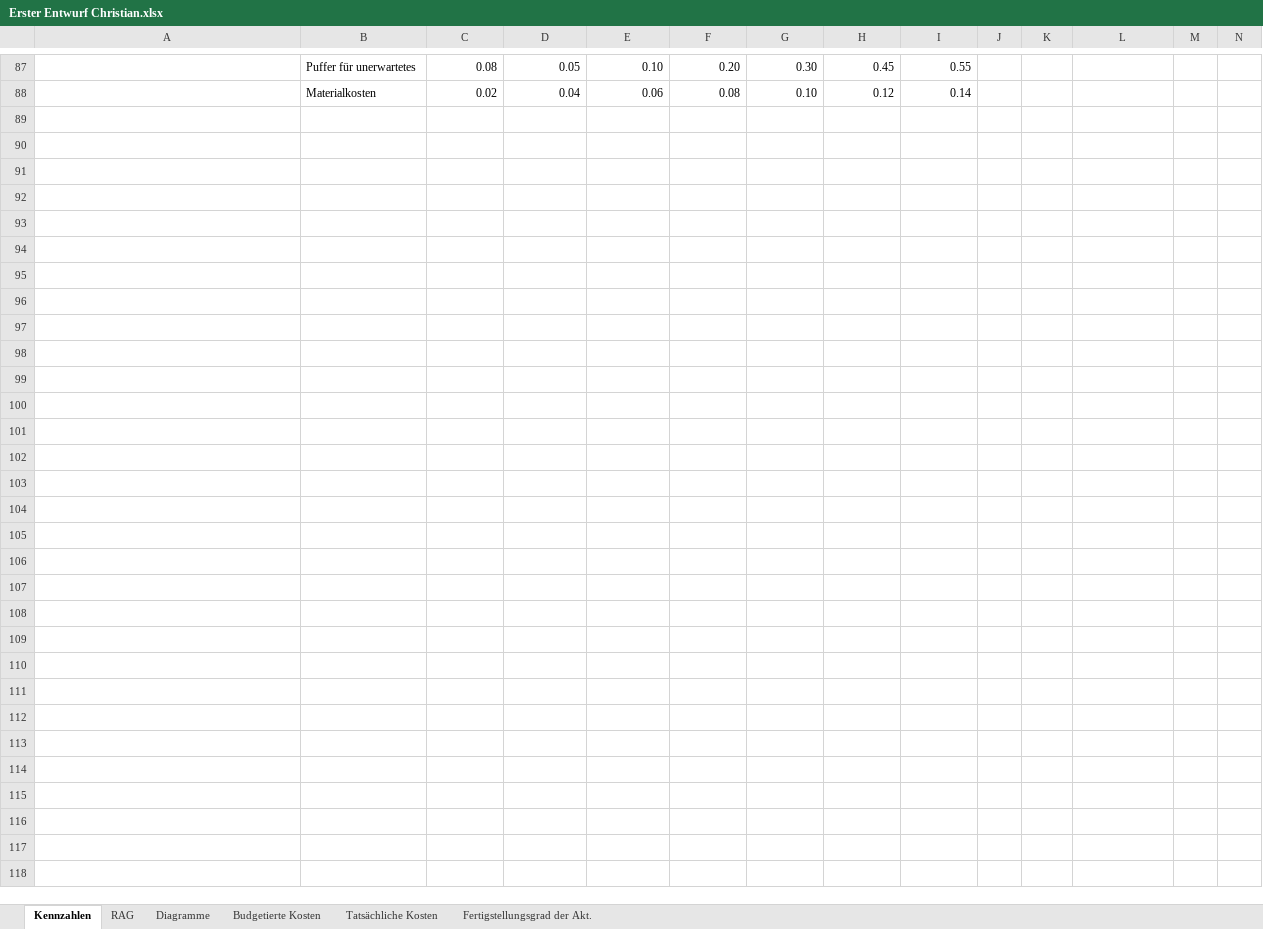
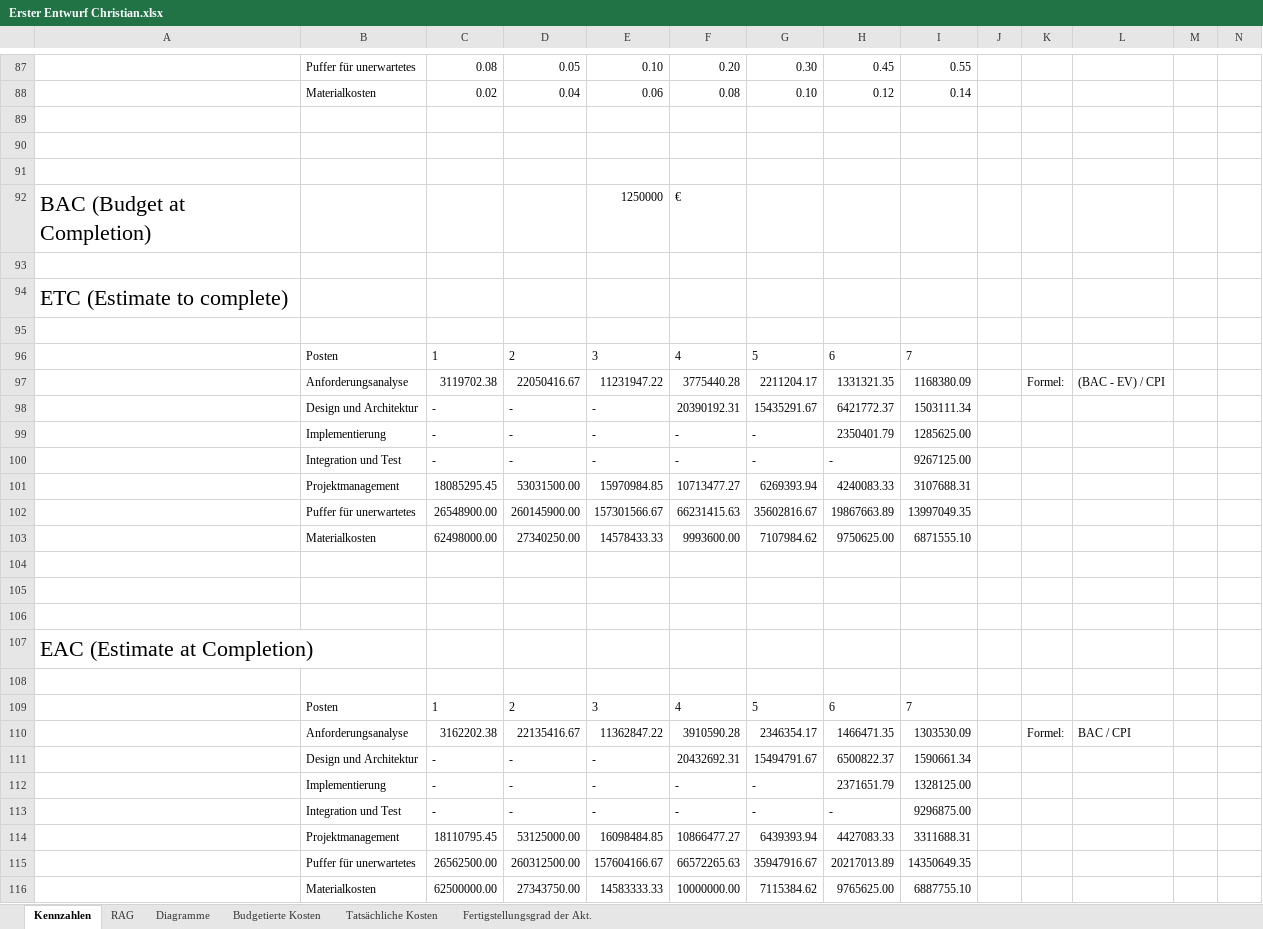
Before and after one commit to DanielBenesch/swpbc, an Excel workbook: Lab1/Erster Entwurf Christian.xlsx, sheet Kennzahlen, drawn as a sheet; only a part is shown, gaps mark what is left out; values as stored, in another font and other column widths than the file's, no borders; table styles not drawn; rows hold the shown columns only; the diff covers the shown part only; the diff names each change by its address in the sheet, - before the commit and + after, or states it on an @@ line.

Commit message:
added EAC, ETC calculation

```diff
--- a/Lab1/Erster Entwurf Christian.xlsx (sheet Kennzahlen)
+++ b/Lab1/Erster Entwurf Christian.xlsx (sheet Kennzahlen)
+row 89: (empty)
+row 90: (empty)
+row 91: (empty)
+row 92: BAC (Budget at Completion) |  |  |  | 1250000 | €
+row 93: (empty)
+row 94: ETC (Estimate to complete)
+row 95: (empty)
+row 96:  | Posten | 1 | 2 | 3 | 4 | 5 | 6 | 7
+row 97:  | Anforderungsanalyse | 3119702.38 | 22050416.67 | 11231947.22 | 3775440.28 | 2211204.17 | 1331321.35 | 1168380.09 |  | Formel: | (BAC - EV) / CPI
+row 98:  | Design und Architektur | - | - | - | 20390192.31 | 15435291.67 | 6421772.37 | 1503111.34
+row 99:  | Implementierung | - | - | - | - | - | 2350401.79 | 1285625.00
+row 100:  | Integration und Test | - | - | - | - | - | - | 9267125.00
+row 101:  | Projektmanagement | 18085295.45 | 53031500.00 | 15970984.85 | 10713477.27 | 6269393.94 | 4240083.33 | 3107688.31
+row 102:  | Puffer für unerwartetes | 26548900.00 | 260145900.00 | 157301566.67 | 66231415.63 | 35602816.67 | 19867663.89 | 13997049.35
+row 103:  | Materialkosten | 62498000.00 | 27340250.00 | 14578433.33 | 9993600.00 | 7107984.62 | 9750625.00 | 6871555.10
+row 104: (empty)
+row 105: (empty)
+row 106: (empty)
+row 107: EAC (Estimate at Completion)
+row 108: (empty)
+row 109:  | Posten | 1 | 2 | 3 | 4 | 5 | 6 | 7
+row 110:  | Anforderungsanalyse | 3162202.38 | 22135416.67 | 11362847.22 | 3910590.28 | 2346354.17 | 1466471.35 | 1303530.09 |  | Formel: | BAC / CPI
+row 111:  | Design und Architektur | - | - | - | 20432692.31 | 15494791.67 | 6500822.37 | 1590661.34
+row 112:  | Implementierung | - | - | - | - | - | 2371651.79 | 1328125.00
+row 113:  | Integration und Test | - | - | - | - | - | - | 9296875.00
+row 114:  | Projektmanagement | 18110795.45 | 53125000.00 | 16098484.85 | 10866477.27 | 6439393.94 | 4427083.33 | 3311688.31
+row 115:  | Puffer für unerwartetes | 26562500.00 | 260312500.00 | 157604166.67 | 66572265.63 | 35947916.67 | 20217013.89 | 14350649.35
+row 116:  | Materialkosten | 62500000.00 | 27343750.00 | 14583333.33 | 10000000.00 | 7115384.62 | 9765625.00 | 6887755.10
```
Also changed, not shown: 1 edited cell elsewhere in this sheet, charts or pictures.
